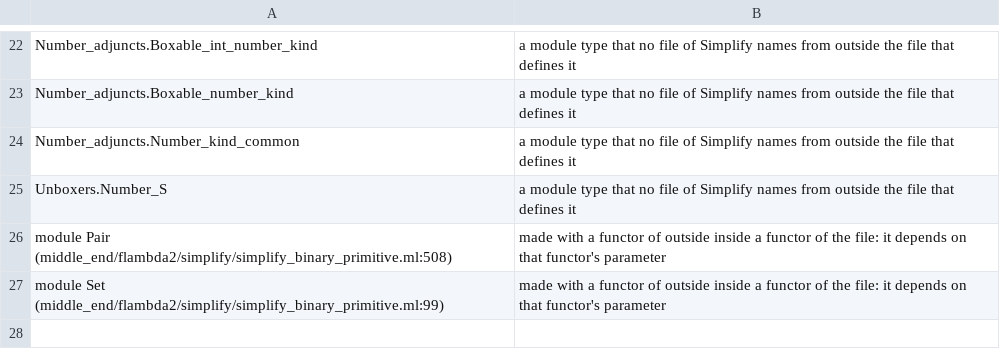
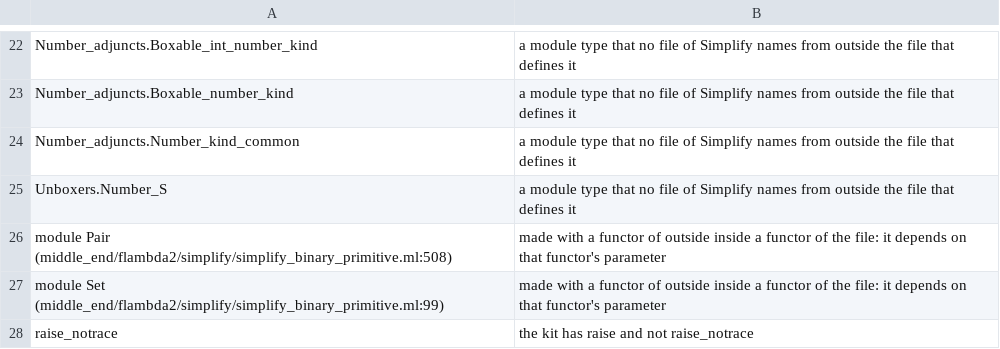
Before and after one commit to mshinwell/oxcaml, a TSV file: middle_end/flambda2/rocq/simplify_port/decl/NOT-DECLARED.tsv, drawn as a sheet; only a part is shown, gaps mark what is left out.

Commit message:
Flambda 2 Rocq: Simplify port: decl/ no longer says that raise_notrace is in the kit
decl/Stdlib_.v had the comment "raise_notrace: in the kit
(Port_monad.v)". The kit has raise and no raise_notrace. The
generator wrote the comment from a list of the names that it leaves
to the kit, and the name was in the list.

- tools/declgen/decl_out.ml: the name is out of the list. It is not
  declared, and the generator says so with the reason, as for the
  other things that it does not declare.
- decl/Stdlib_.v: the comment is now "NOT DECLARED: raise_notrace:
  the kit has raise and not raise_notrace". decl/NOT-DECLARED.tsv has
  the row. Nothing else of decl/ changes; no declaration changes.
- decl/README.md names every thing that the generator leaves to the
  kit (succ, pred, max and min were not in the sentence), and says
  where raise_notrace is.

The eleven other comments "in the kit" of decl/ were compared with
the kit: each names a thing that the kit has.

```diff
--- a/middle_end/flambda2/rocq/simplify_port/decl/NOT-DECLARED.tsv
+++ b/middle_end/flambda2/rocq/simplify_port/decl/NOT-DECLARED.tsv
@@ -27 +27,2 @@ module Pair (middle_end/flambda2/simplify/simplify_binary_primitive.ml:508)	made
 module Set (middle_end/flambda2/simplify/simplify_binary_primitive.ml:99)	made with a functor of outside inside a functor of the file: it depends on that functor's parameter
+raise_notrace	the kit has raise and not raise_notrace
```
Also changed, not shown: 3 other files.
